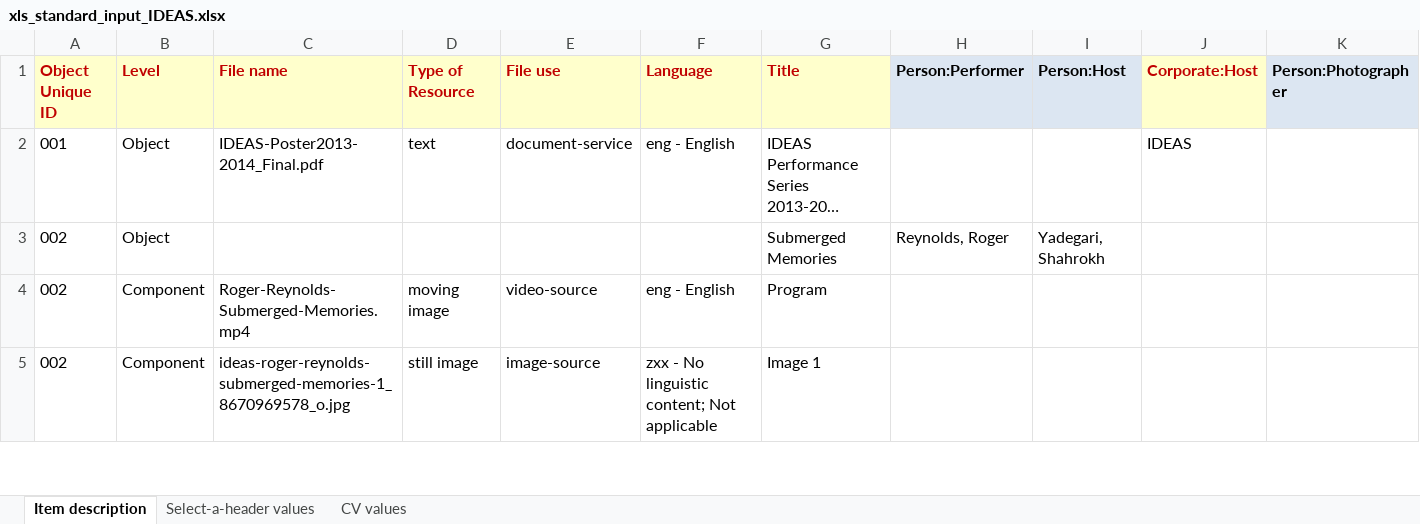
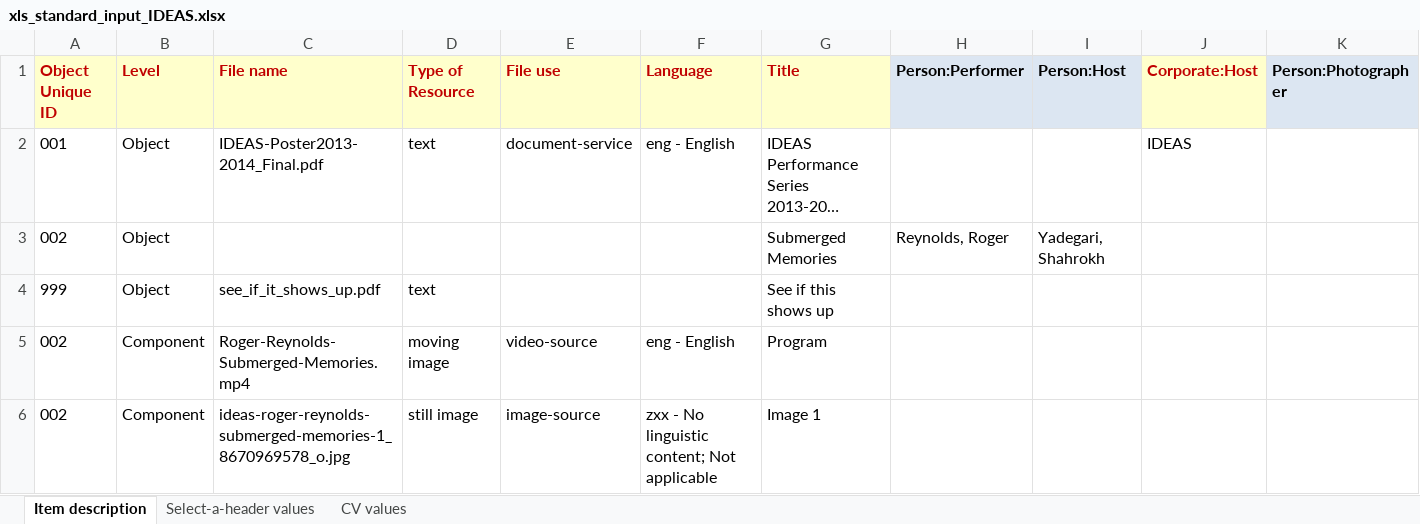
Before and after one commit to remerjohnson/historical-domm, an Excel workbook: ideas/OLR/xls_standard_input_IDEAS.xlsx, sheet Item description, drawn as a sheet; only a part is shown; long unchanged cells end in …; values as stored, in another font and other column widths than the file's, no borders; rows hold the shown columns only; the diff names each change by its address in the sheet, - before the commit and + after, or states it on an @@ line.

Commit message:
Making changes to test diff support

```diff
--- a/ideas/OLR/xls_standard_input_IDEAS.xlsx (sheet Item description)
+++ b/ideas/OLR/xls_standard_input_IDEAS.xlsx (sheet Item description)
+row 4: 999 | Object | see_if_it_shows_up.pdf | text |  |  | See if this shows up
```
